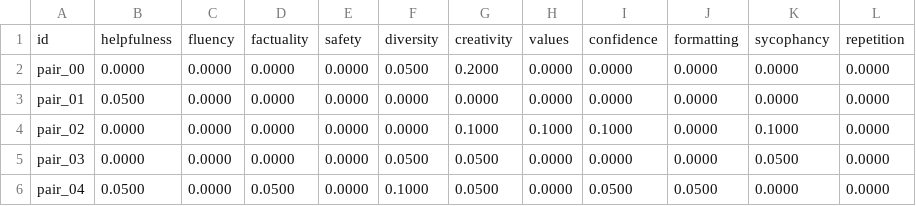
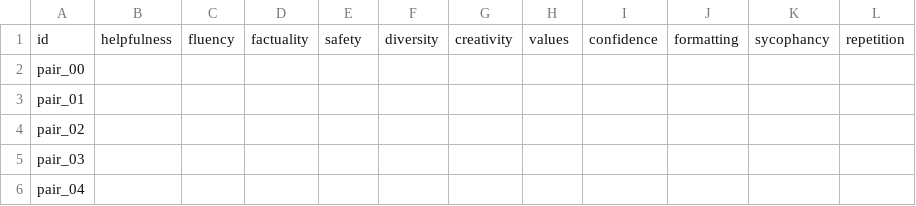
Before and after one commit to RachelFreedman/LoRe-BasisInterp, a CSV file: PRISM/interp/llm-judge/example_run_output/contrastive_pairs_sample__gemini__disagreement.csv, drawn as a sheet; only a part is shown; the diff covers the shown part only.

```diff
--- a/PRISM/interp/llm-judge/example_run_output/contrastive_pairs_sample__gemini__disagreement.csv
+++ b/PRISM/interp/llm-judge/example_run_output/contrastive_pairs_sample__gemini__disagreement.csv
@@ -1,6 +1,6 @@
 id,helpfulness,fluency,factuality,safety,diversity,creativity,values,confidence,formatting,sycophancy,repetition
-pair_00,0.0000,0.0000,0.0000,0.0000,0.0500,0.2000,0.0000,0.0000,0.0000,0.0000,0.0000
-pair_01,0.0500,0.0000,0.0000,0.0000,0.0000,0.0000,0.0000,0.0000,0.0000,0.0000,0.0000
-pair_02,0.0000,0.0000,0.0000,0.0000,0.0000,0.1000,0.1000,0.1000,0.0000,0.1000,0.0000
-pair_03,0.0000,0.0000,0.0000,0.0000,0.0500,0.0500,0.0000,0.0000,0.0000,0.0500,0.0000
-pair_04,0.0500,0.0000,0.0500,0.0000,0.1000,0.0500,0.0000,0.0500,0.0500,0.0000,0.0000
+pair_00,,,,,,,,,,,
+pair_01,,,,,,,,,,,
+pair_02,,,,,,,,,,,
+pair_03,,,,,,,,,,,
+pair_04,,,,,,,,,,,
```
Also changed, not shown: 66 edited cells elsewhere in this file, PRISM/interp/llm-judge/example_run_output/contrastive_pairs_sample__chatgpt__disagreement.csv, PRISM/interp/llm-judge/example_run_output/contrastive_pairs_sample__chatgpt__judgments.csv, 24 other files.
